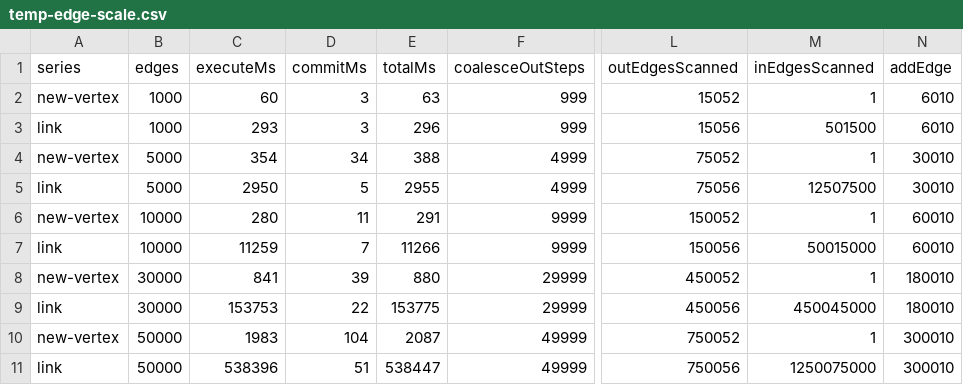
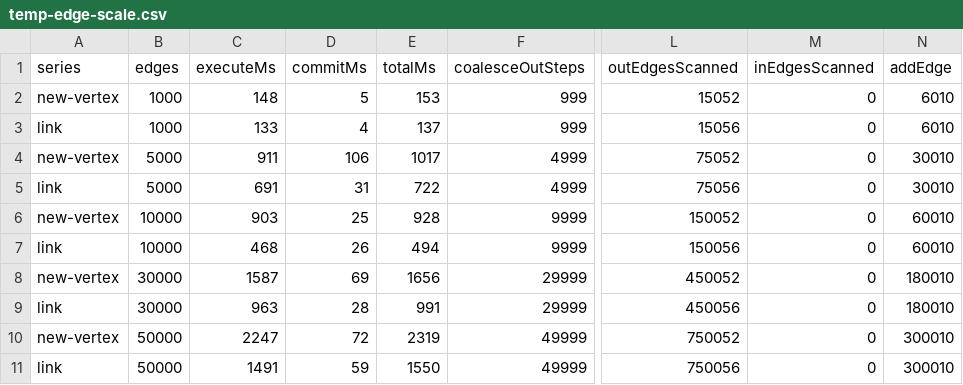
Before and after one commit to rad9k/m, a CSV file: src/run/temp-edge-scale.csv, drawn as a sheet; only a part is shown, gaps mark what is left out; the diff names each change by its address in the sheet, - before the commit and + after, or states it on an @@ line.

```diff
--- a/src/run/temp-edge-scale.csv
+++ b/src/run/temp-edge-scale.csv
-C2 (executeMs): 60
+C2 (executeMs): 148
-D2 (commitMs): 3
+D2 (commitMs): 5
-E2 (totalMs): 63
+E2 (totalMs): 153
-M2 (inEdgesScanned): 1
+M2 (inEdgesScanned): 0
-C3 (executeMs): 293
+C3 (executeMs): 133
-D3 (commitMs): 3
+D3 (commitMs): 4
-E3 (totalMs): 296
+E3 (totalMs): 137
-M3 (inEdgesScanned): 501500
+M3 (inEdgesScanned): 0
-C4 (executeMs): 354
+C4 (executeMs): 911
-D4 (commitMs): 34
+D4 (commitMs): 106
-E4 (totalMs): 388
+E4 (totalMs): 1017
-M4 (inEdgesScanned): 1
+M4 (inEdgesScanned): 0
-C5 (executeMs): 2950
+C5 (executeMs): 691
-D5 (commitMs): 5
+D5 (commitMs): 31
-E5 (totalMs): 2955
+E5 (totalMs): 722
-M5 (inEdgesScanned): 12507500
+M5 (inEdgesScanned): 0
-C6 (executeMs): 280
+C6 (executeMs): 903
-D6 (commitMs): 11
+D6 (commitMs): 25
-E6 (totalMs): 291
+E6 (totalMs): 928
-M6 (inEdgesScanned): 1
+M6 (inEdgesScanned): 0
-C7 (executeMs): 11259
+C7 (executeMs): 468
-D7 (commitMs): 7
+D7 (commitMs): 26
-E7 (totalMs): 11266
+E7 (totalMs): 494
-M7 (inEdgesScanned): 50015000
+M7 (inEdgesScanned): 0
-C8 (executeMs): 841
+C8 (executeMs): 1587
-D8 (commitMs): 39
+D8 (commitMs): 69
-E8 (totalMs): 880
+E8 (totalMs): 1656
-M8 (inEdgesScanned): 1
+M8 (inEdgesScanned): 0
-C9 (executeMs): 153753
+C9 (executeMs): 963
-D9 (commitMs): 22
+D9 (commitMs): 28
-E9 (totalMs): 153775
+E9 (totalMs): 991
-M9 (inEdgesScanned): 450045000
+M9 (inEdgesScanned): 0
-C10 (executeMs): 1983
+C10 (executeMs): 2247
-D10 (commitMs): 104
+D10 (commitMs): 72
-E10 (totalMs): 2087
+E10 (totalMs): 2319
-M10 (inEdgesScanned): 1
+M10 (inEdgesScanned): 0
-C11 (executeMs): 538396
+C11 (executeMs): 1491
-D11 (commitMs): 51
+D11 (commitMs): 59
-E11 (totalMs): 538447
+E11 (totalMs): 1550
-M11 (inEdgesScanned): 1250075000
+M11 (inEdgesScanned): 0
```
Also changed, not shown: 12 other files.
